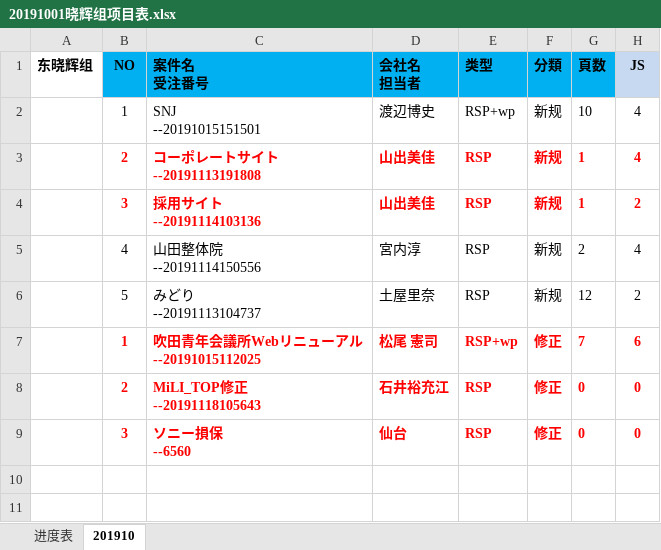
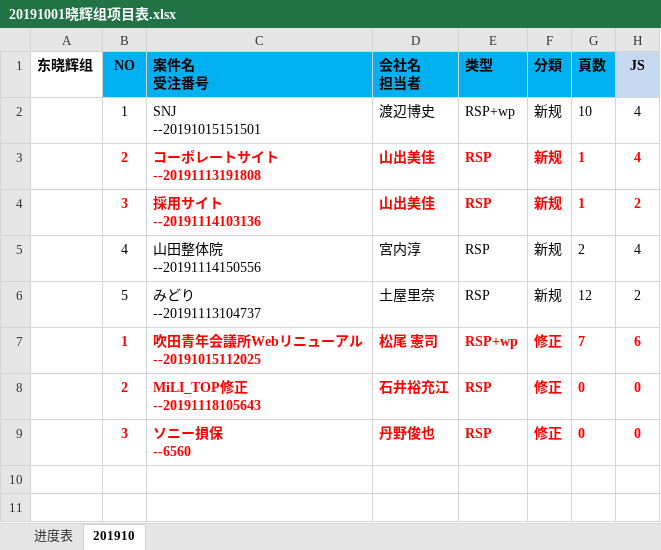
Before and after one commit to liut1107/xmb, an Excel workbook: 20191001晓辉组项目表.xlsx, sheet 201910, drawn as a sheet; only a part is shown; values as stored, in another font and other column widths than the file's, no borders; the diff names each change by its address in the sheet, - before the commit and + after, or states it on an @@ line.

Commit message:
1118-2

```diff
--- a/20191001晓辉组项目表.xlsx (sheet 201910)
+++ b/20191001晓辉组项目表.xlsx (sheet 201910)
-D9 (会社名 担当者): 仙台
+D9 (会社名 担当者): 丹野俊也
```
